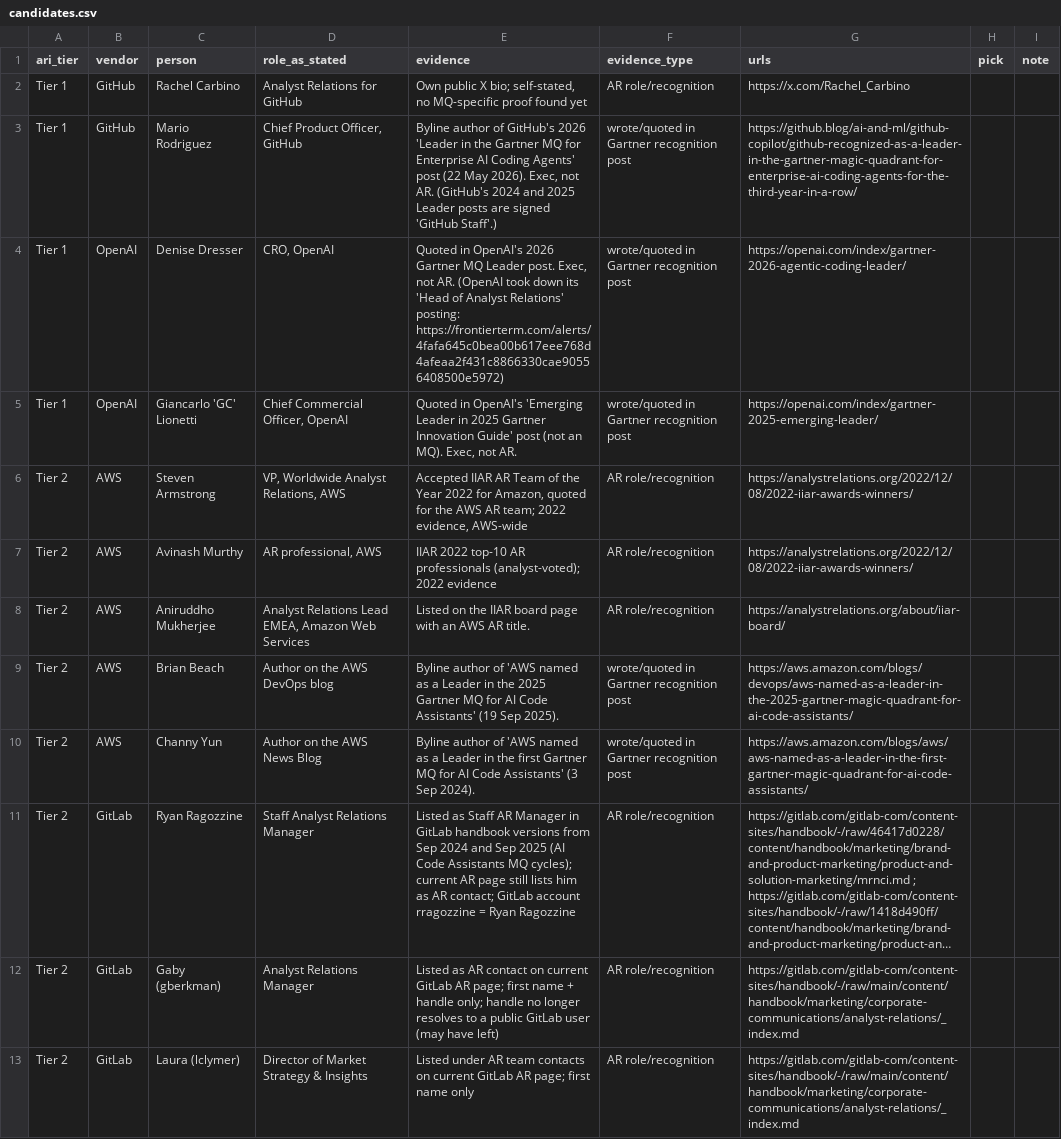
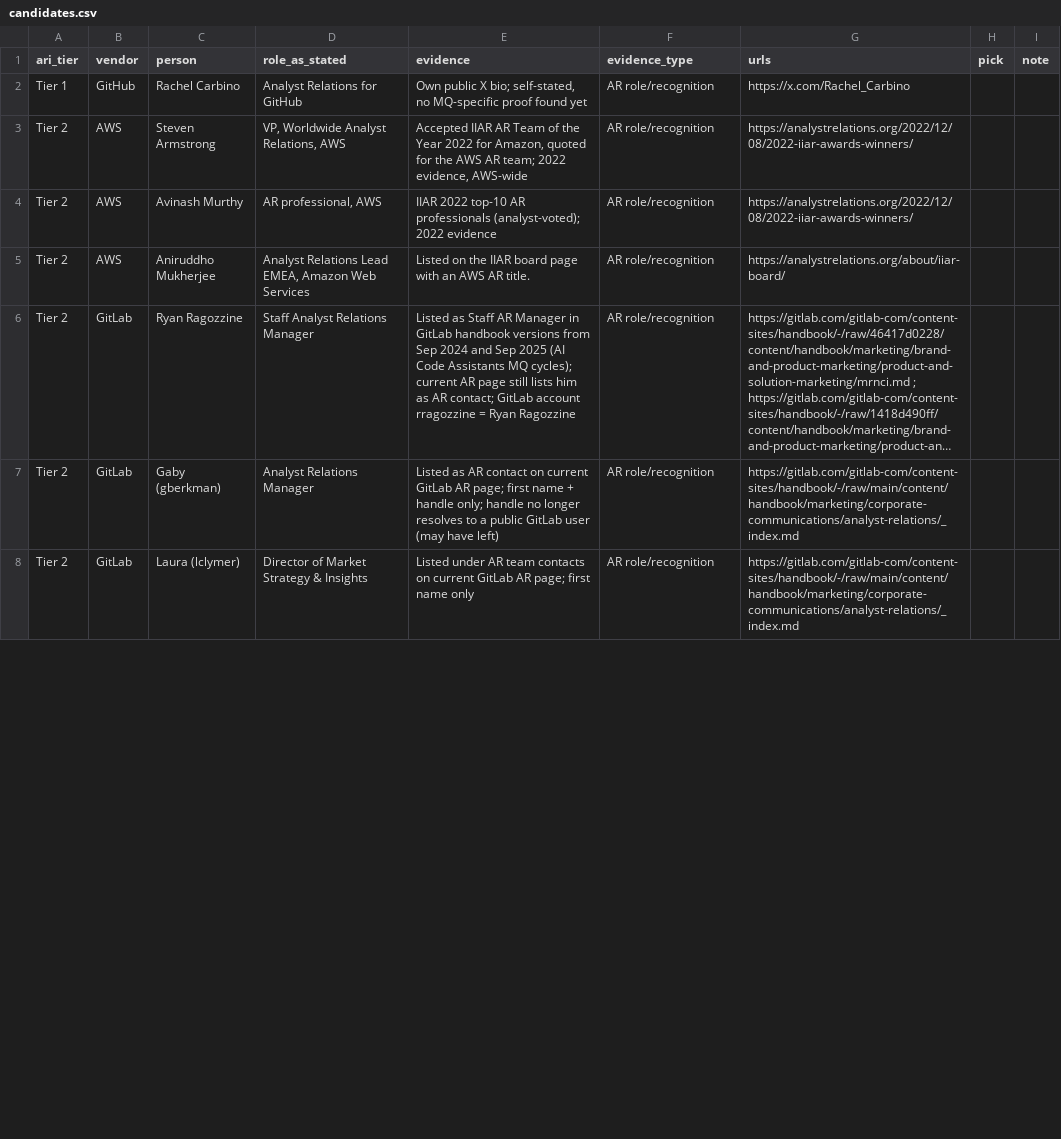
Before and after one commit to arirbrown/cg-ar-sourcing, a CSV file: candidates.csv, drawn as a sheet; only a part is shown; long unchanged cells end in …; the diff covers the shown part only; the diff names each change by its address in the sheet, - before the commit and + after, or states it on an @@ line.

```diff
--- a/candidates.csv
+++ b/candidates.csv
-row 3: Tier 1 | GitHub | Mario Rodriguez | Chief Product Officer, GitHub | Byline author of GitHub's 2026 'Leader in the Gartner MQ for Enterprise AI Coding Agents' post (22 May 2026). Exec, not AR. (GitHub's 2024 and 2025 Leader posts are signed 'GitHub Staff'.) | wrote/quoted in Gartner recognition post | https://github.blog/ai-and-ml/github-copilot/github-recognized-as-a-leader-in-the-gartner-magic-quadrant-for-enterprise-ai-coding-agents-for-the-third-year-in-a-row/
-row 4: Tier 1 | OpenAI | Denise Dresser | CRO, OpenAI | Quoted in OpenAI's 2026 Gartner MQ Leader post. Exec, not AR. (OpenAI took down its 'Head of Analyst Relations' posting: https://frontierterm.com/alerts/4fafa645c0bea00b617eee768d4afeaa2f431c8866330cae90556408500e5972) | wrote/quoted in Gartner recognition post | https://openai.com/index/gartner-2026-agentic-coding-leader/
-row 5: Tier 1 | OpenAI | Giancarlo 'GC' Lionetti | Chief Commercial Officer, OpenAI | Quoted in OpenAI's 'Emerging Leader in 2025 Gartner Innovation Guide' post (not an MQ). Exec, not AR. | wrote/quoted in Gartner recognition post | https://openai.com/index/gartner-2025-emerging-leader/
-row 9: Tier 2 | AWS | Brian Beach | Author on the AWS DevOps blog | Byline author of 'AWS named as a Leader in the 2025 Gartner MQ for AI Code Assistants' (19 Sep 2025). | wrote/quoted in Gartner recognition post | https://aws.amazon.com/blogs/devops/aws-named-as-a-leader-in-the-2025-gartner-magic-quadrant-for-ai-code-assistants/
-row 10: Tier 2 | AWS | Channy Yun | Author on the AWS News Blog | Byline author of 'AWS named as a Leader in the first Gartner MQ for AI Code Assistants' (3 Sep 2024). | wrote/quoted in Gartner recognition post | https://aws.amazon.com/blogs/aws/aws-named-as-a-leader-in-the-first-gartner-magic-quadrant-for-ai-code-assistants/
```
Also changed, not shown: 3 removed rows and 5 edited cells elsewhere in this file, 2 other files.
